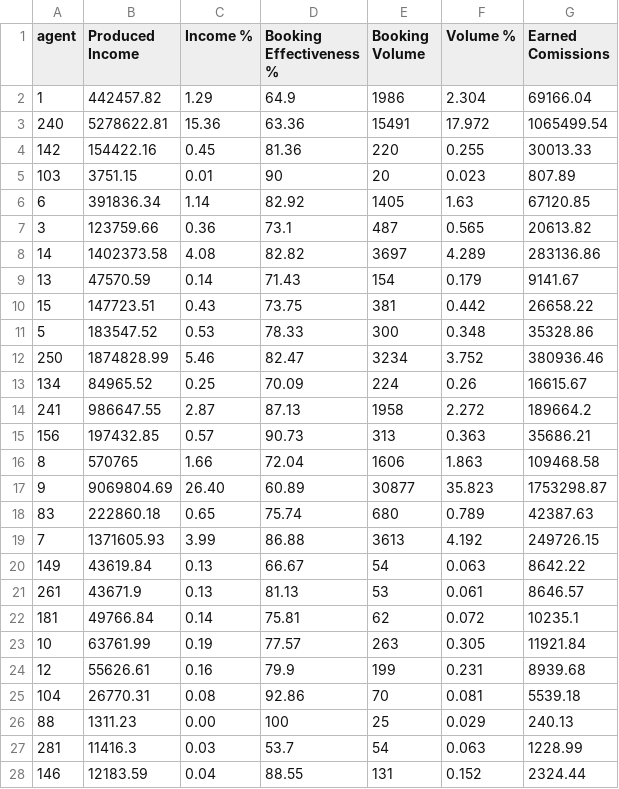
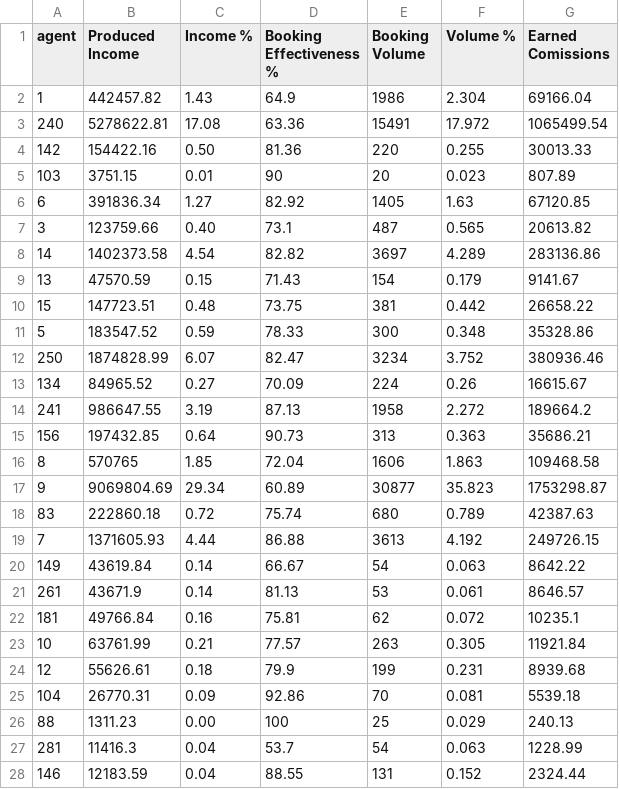
Before and after one commit to IvanRamosDataTech/HotelRevenueManagement, a CSV file: data/agent_performance.csv, drawn as a sheet; only a part is shown; the diff covers the shown part only.

Commit message:
Fix values of Income % (I was measuring agains total reservations including non-agend based reservations). Now income is measured based on agent based reservations only

```diff
--- a/data/agent_performance.csv
+++ b/data/agent_performance.csv
@@ -1,28 +1,28 @@
 agent,Produced Income,Income %,Booking Effectiveness %,Booking Volume,Volume %,Earned Comissions
-1,442457.82,1.29,64.9,1986,2.304,69166.04
-240,5278622.81,15.36,63.36,15491,17.972,1065499.54
-142,154422.16,0.45,81.36,220,0.255,30013.33
+1,442457.82,1.43,64.9,1986,2.304,69166.04
+240,5278622.81,17.08,63.36,15491,17.972,1065499.54
+142,154422.16,0.50,81.36,220,0.255,30013.33
 103,3751.15,0.01,90,20,0.023,807.89
-6,391836.34,1.14,82.92,1405,1.63,67120.85
-3,123759.66,0.36,73.1,487,0.565,20613.82
-14,1402373.58,4.08,82.82,3697,4.289,283136.86
-13,47570.59,0.14,71.43,154,0.179,9141.67
-15,147723.51,0.43,73.75,381,0.442,26658.22
-5,183547.52,0.53,78.33,300,0.348,35328.86
-250,1874828.99,5.46,82.47,3234,3.752,380936.46
-134,84965.52,0.25,70.09,224,0.26,16615.67
-241,986647.55,2.87,87.13,1958,2.272,189664.2
-156,197432.85,0.57,90.73,313,0.363,35686.21
-8,570765,1.66,72.04,1606,1.863,109468.58
-9,9069804.69,26.40,60.89,30877,35.823,1753298.87
-83,222860.18,0.65,75.74,680,0.789,42387.63
-7,1371605.93,3.99,86.88,3613,4.192,249726.15
-149,43619.84,0.13,66.67,54,0.063,8642.22
-261,43671.9,0.13,81.13,53,0.061,8646.57
-181,49766.84,0.14,75.81,62,0.072,10235.1
-10,63761.99,0.19,77.57,263,0.305,11921.84
-12,55626.61,0.16,79.9,199,0.231,8939.68
-104,26770.31,0.08,92.86,70,0.081,5539.18
+6,391836.34,1.27,82.92,1405,1.63,67120.85
+3,123759.66,0.40,73.1,487,0.565,20613.82
+14,1402373.58,4.54,82.82,3697,4.289,283136.86
+13,47570.59,0.15,71.43,154,0.179,9141.67
+15,147723.51,0.48,73.75,381,0.442,26658.22
+5,183547.52,0.59,78.33,300,0.348,35328.86
+250,1874828.99,6.07,82.47,3234,3.752,380936.46
+134,84965.52,0.27,70.09,224,0.26,16615.67
+241,986647.55,3.19,87.13,1958,2.272,189664.2
+156,197432.85,0.64,90.73,313,0.363,35686.21
+8,570765,1.85,72.04,1606,1.863,109468.58
+9,9069804.69,29.34,60.89,30877,35.823,1753298.87
+83,222860.18,0.72,75.74,680,0.789,42387.63
+7,1371605.93,4.44,86.88,3613,4.192,249726.15
+149,43619.84,0.14,66.67,54,0.063,8642.22
+261,43671.9,0.14,81.13,53,0.061,8646.57
+181,49766.84,0.16,75.81,62,0.072,10235.1
+10,63761.99,0.21,77.57,263,0.305,11921.84
+12,55626.61,0.18,79.9,199,0.231,8939.68
+104,26770.31,0.09,92.86,70,0.081,5539.18
 88,1311.23,0.00,100,25,0.029,240.13
-281,11416.3,0.03,53.7,54,0.063,1228.99
+281,11416.3,0.04,53.7,54,0.063,1228.99
 146,12183.59,0.04,88.55,131,0.152,2324.44
```
Also changed, not shown: 89 edited cells elsewhere in this file.
